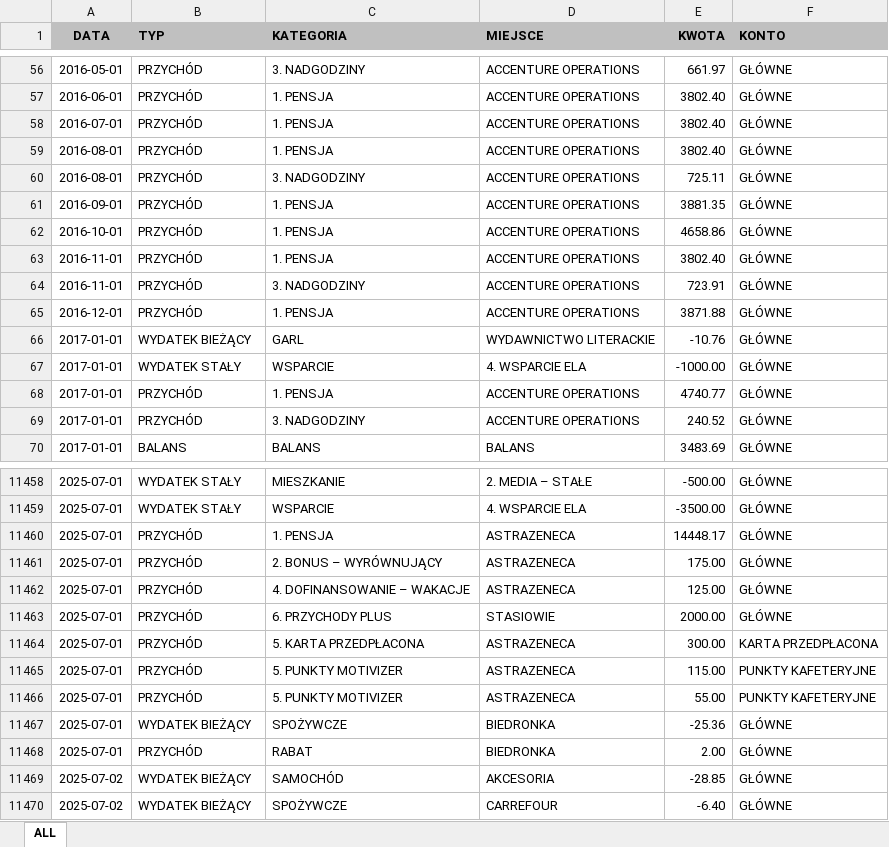
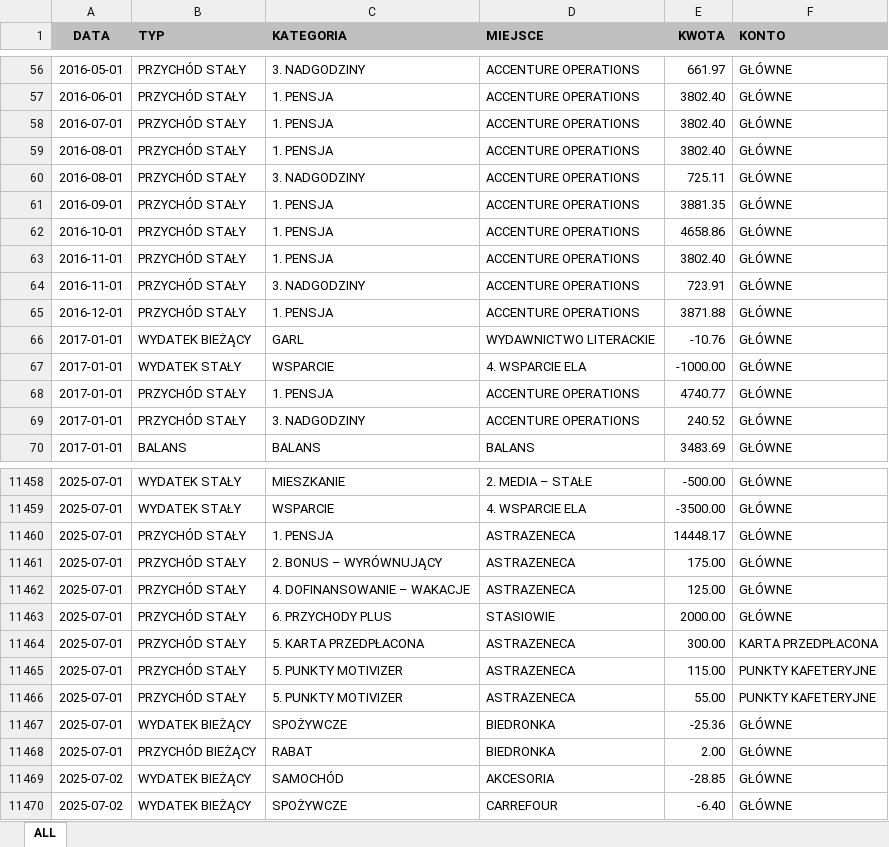
Before and after one commit to Witherfield/flask_expenses, an Excel workbook: ALL.xlsx, sheet ALL, drawn as a sheet; only a part is shown, gaps mark what is left out; values as stored, in another font and other column widths than the file's, no borders; table styles not drawn; the diff covers the shown part only; the diff names each change by its address in the sheet, - before the commit and + after, or states it on an @@ line.

```diff
--- a/ALL.xlsx (sheet ALL)
+++ b/ALL.xlsx (sheet ALL)
-B56:B65 (TYP): PRZYCHÓD
+B56:B65 (TYP): PRZYCHÓD STAŁY
-B68:B69 (TYP): PRZYCHÓD
+B68:B69 (TYP): PRZYCHÓD STAŁY
-B11460:B11466 (TYP): PRZYCHÓD
+B11460:B11466 (TYP): PRZYCHÓD STAŁY
-B11468 (TYP): PRZYCHÓD
+B11468 (TYP): PRZYCHÓD BIEŻĄCY
```
Also changed, not shown: 1462 edited cells and cell formats elsewhere in this sheet, 14 other files.
